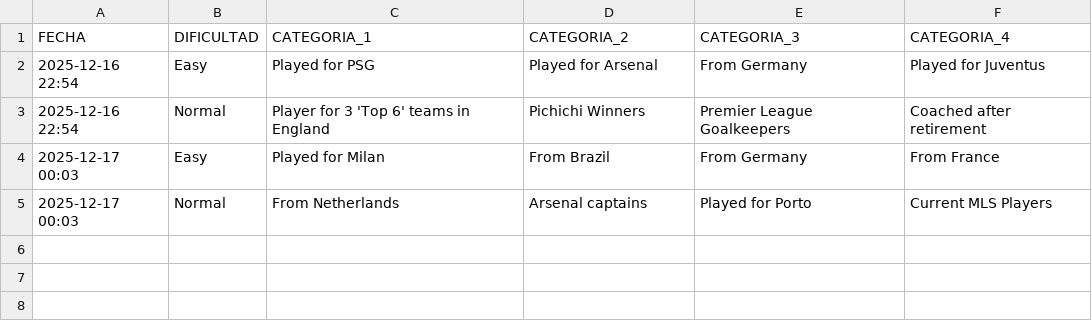
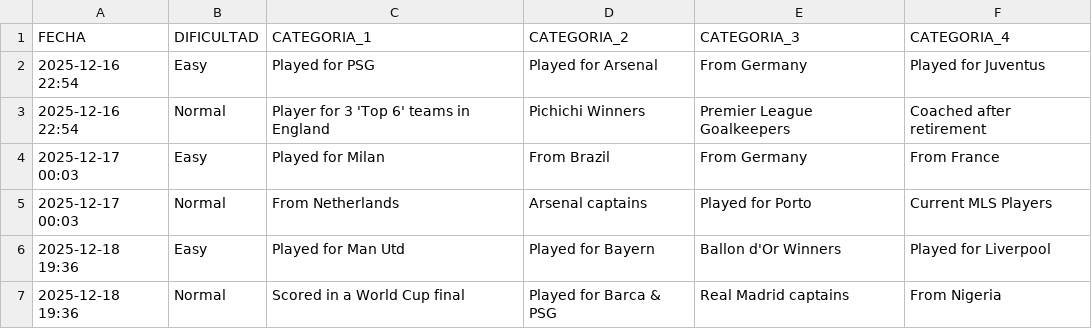
Before and after one commit to candelamtx32/scraping_futbol11, a CSV file: historial_connections.csv, drawn as a sheet; the diff names each change by its address in the sheet, - before the commit and + after, or states it on an @@ line.

```diff
--- a/historial_connections.csv
+++ b/historial_connections.csv
+row 6: 2025-12-18 19:36 | Easy | Played for Man Utd | Played for Bayern | Ballon d'Or Winners | Played for Liverpool
+row 7: 2025-12-18 19:36 | Normal | Scored in a World Cup final | Played for Barca & PSG | Real Madrid captains | From Nigeria
```
Also changed, not shown: historial_formaciones.csv, historial_minijuegos.csv.
